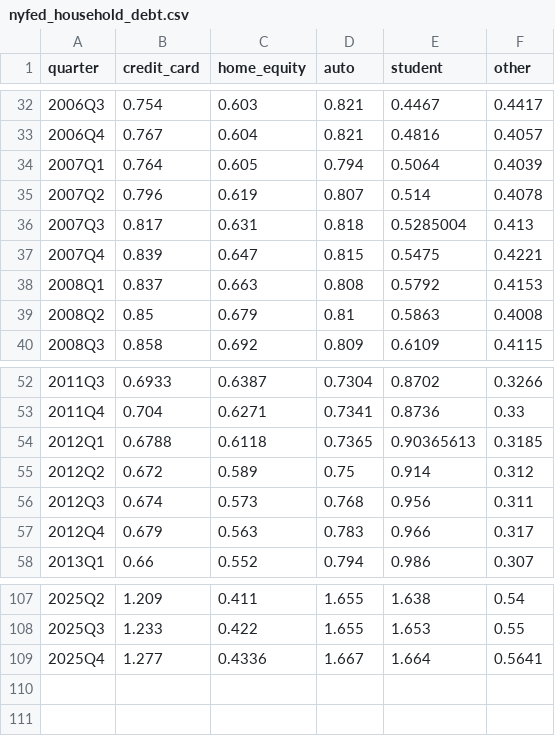
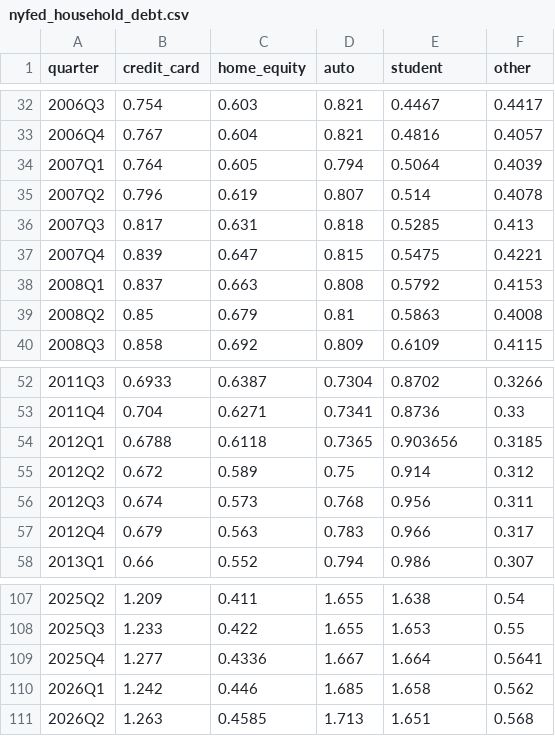
Before and after one commit to gteconomist/economicsguru, a CSV file: data/historical/nyfed_household_debt.csv, drawn as a sheet; only a part is shown, gaps mark what is left out.

```diff
--- a/data/historical/nyfed_household_debt.csv
+++ b/data/historical/nyfed_household_debt.csv
@@ -35,3 +35,3 @@ quarter,credit_card,home_equity,auto,student,other
 2007Q2,0.796,0.619,0.807,0.514,0.4078
-2007Q3,0.817,0.631,0.818,0.5285004,0.413
+2007Q3,0.817,0.631,0.818,0.5285,0.413
 2007Q4,0.839,0.647,0.815,0.5475,0.4221
@@ -53,3 +53,3 @@ quarter,credit_card,home_equity,auto,student,other
 2011Q4,0.704,0.6271,0.7341,0.8736,0.33
-2012Q1,0.6788,0.6118,0.7365,0.90365613,0.3185
+2012Q1,0.6788,0.6118,0.7365,0.903656,0.3185
 2012Q2,0.672,0.589,0.75,0.914,0.312
@@ -109 +109,3 @@ quarter,credit_card,home_equity,auto,student,other
 2025Q4,1.277,0.4336,1.667,1.664,0.5641
+2026Q1,1.242,0.446,1.685,1.658,0.562
+2026Q2,1.263,0.4585,1.713,1.651,0.568
```
Also changed, not shown: data/historical/ny_fed_hhdc_mortgage.csv, data/historical/nyfed_delinquency.csv, 4 other files.
